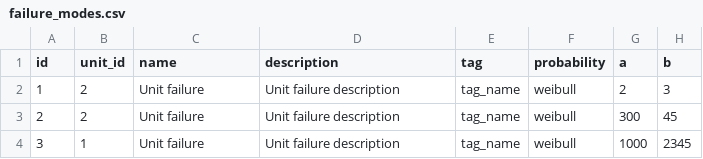
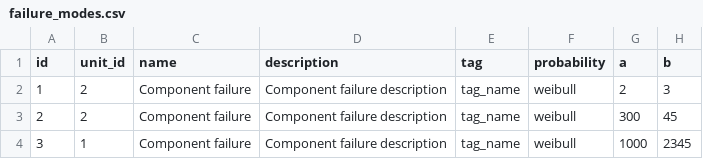
Before and after one commit to paul-autopv/atvalue, a CSV file: data/failure_modes.csv, drawn as a sheet.

Commit message:
AV-21 #comment Changed Unit to Component

```diff
--- a/data/failure_modes.csv
+++ b/data/failure_modes.csv
@@ -1,4 +1,4 @@
 id,unit_id,name,description,tag,probability,a,b
-1,2,Unit failure,Unit failure description,tag_name,weibull,2,3
-2,2,Unit failure,Unit failure description,tag_name,weibull,300,45
-3,1,Unit failure,Unit failure description,tag_name,weibull,1000,2345
+1,2,Component failure,Component failure description,tag_name,weibull,2,3
+2,2,Component failure,Component failure description,tag_name,weibull,300,45
+3,1,Component failure,Component failure description,tag_name,weibull,1000,2345
```
Also changed, not shown: 9 other files.
